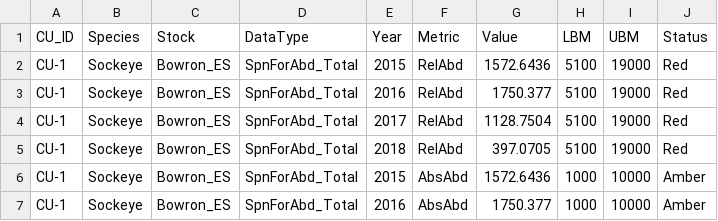
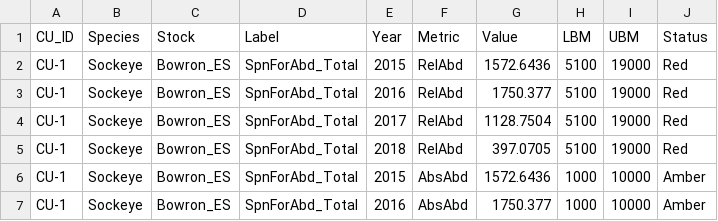
Before and after one commit to SOLV-Code/Shiny-App-for-Synoptic, a CSV file: data/METRICS_FILE_BY_CU.csv, drawn as a sheet; only a part is shown.

```diff
--- a/data/METRICS_FILE_BY_CU.csv
+++ b/data/METRICS_FILE_BY_CU.csv
@@ -1,2 +1,2 @@
-"CU_ID","Species","Stock","DataType","Year","Metric","Value","LBM","UBM","Status"
+"CU_ID","Species","Stock","Label","Year","Metric","Value","LBM","UBM","Status"
 "CU-1","Sockeye","Bowron_ES","SpnForAbd_Total",2015,"RelAbd",1572.6436,5100,19000,"Red"
```
Also changed, not shown: data/PopLookup.csv, 15 other files.
